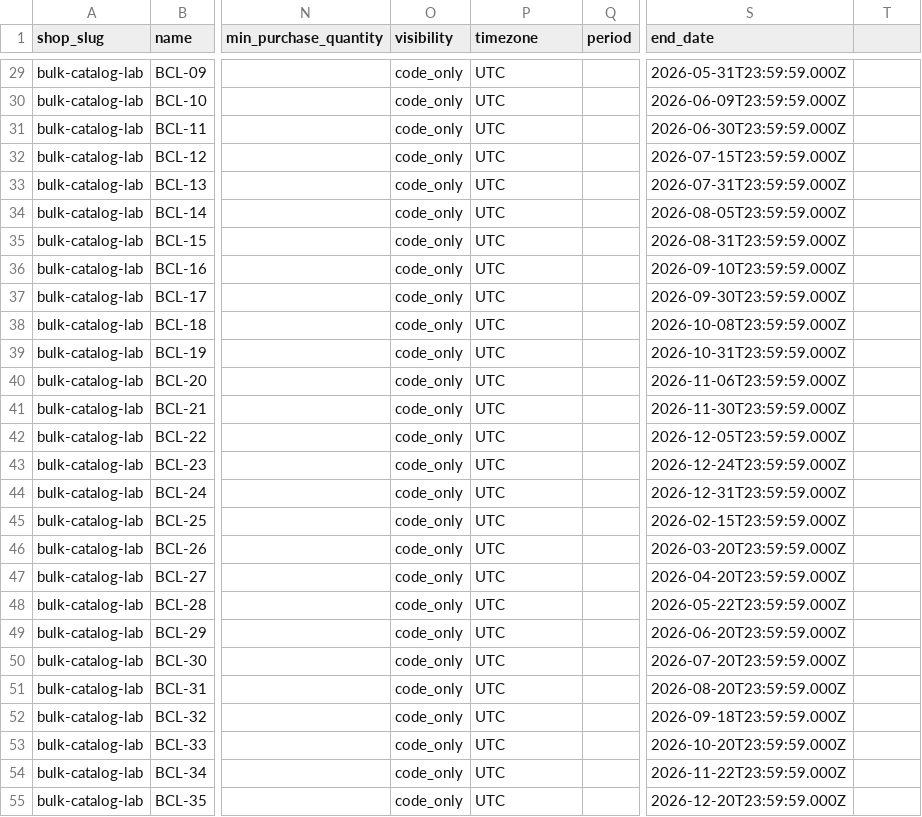
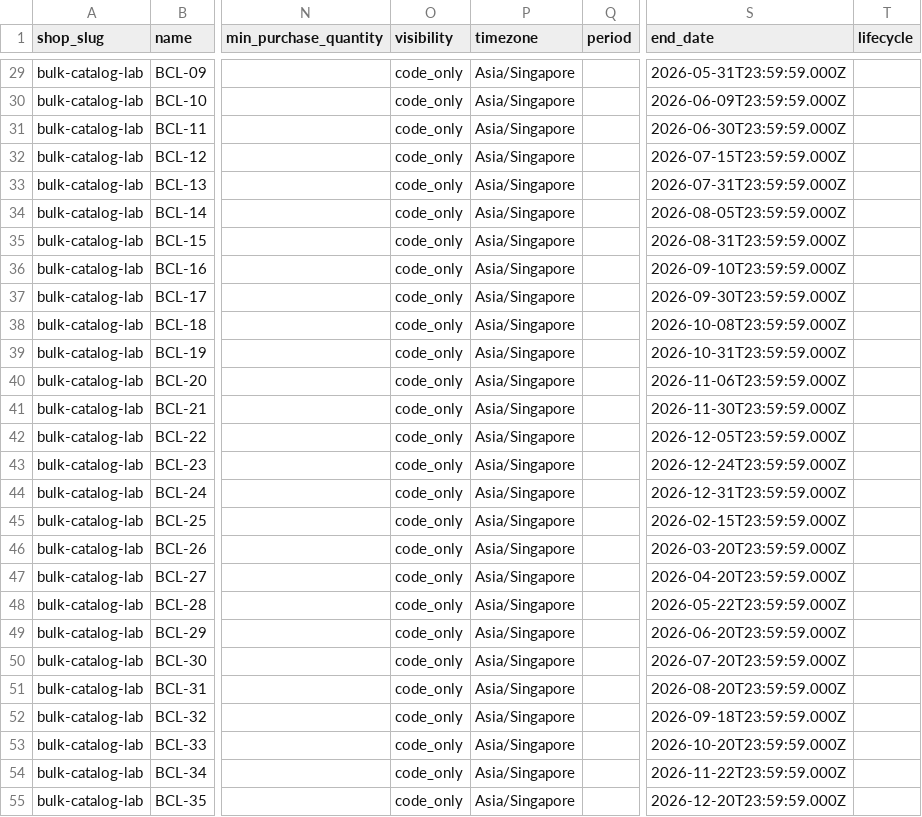
Before and after one commit to dauphaihau-arc/api, a TSV file: seed-data/promotions.tsv, drawn as a sheet; only a part is shown, gaps mark what is left out; the diff covers the shown part only; the diff names each change by its address in the sheet, - before the commit and + after, or states it on an @@ line.

```diff
--- a/seed-data/promotions.tsv
+++ b/seed-data/promotions.tsv
-T1: (empty)
+T1: lifecycle
-P29:P55 (timezone): UTC
+P29:P55 (timezone): Asia/Singapore
```
Also changed, not shown: 4 added rows and 42 edited cells elsewhere in this file, 6 other files.
